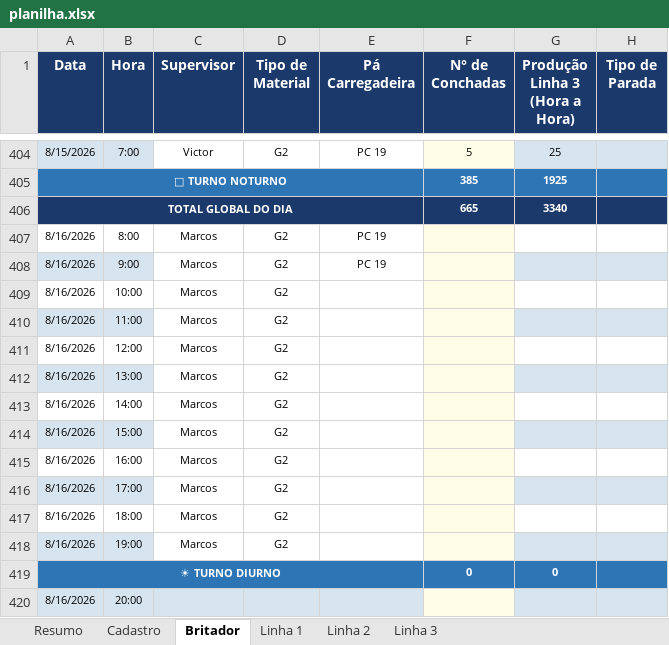
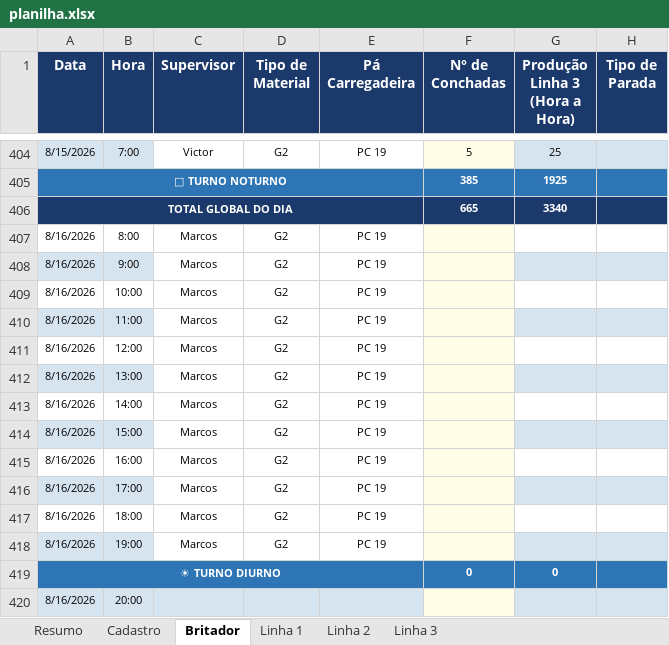
Before and after one commit to Plenz-code/BI-IMPACTANTES-PLANTA, an Excel workbook: planilha.xlsx, sheet Britador, drawn as a sheet; only a part is shown, gaps mark what is left out; values as stored, in another font and other column widths than the file's, no borders; the diff names each change by its address in the sheet, - before the commit and + after, or states it on an @@ line.

```diff
--- a/planilha.xlsx (sheet Britador)
+++ b/planilha.xlsx (sheet Britador)
-E409:E418 (Pá Carregadeira): (empty)
+E409:E418 (Pá Carregadeira): PC 19
```
Also changed, not shown: sheet Linha 3, sheet Linha 1.
